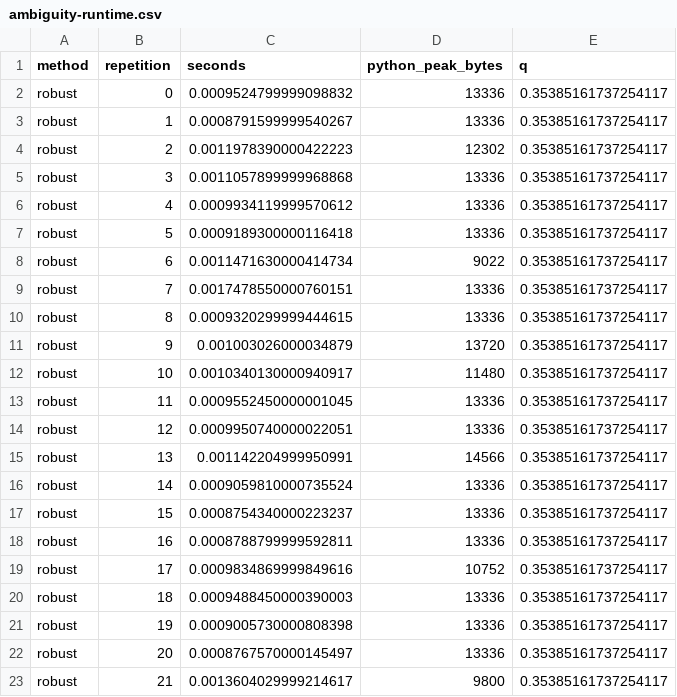
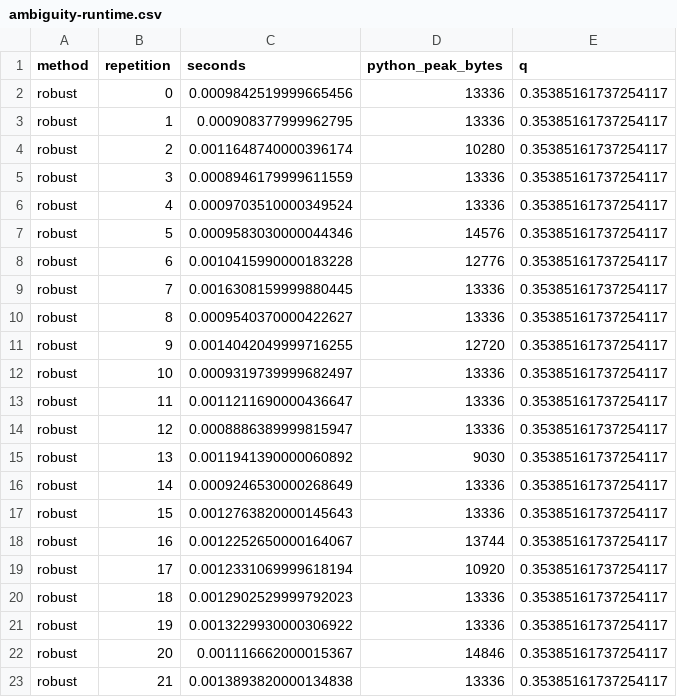
Before and after one commit to Jose85100/Portafolio, a CSV file: 01-economics-and-econometrics/01-macroeconomics/01-strategic-monetary-transmission/inflation-bias-audit/results/ambiguity-runtime.csv, drawn as a sheet; only a part is shown; the diff covers the shown part only.

Commit message:
feat(economics): audit estimated variance intervals and temporal failure

```diff
--- a/01-economics-and-econometrics/01-macroeconomics/01-strategic-monetary-transmission/inflation-bias-audit/results/ambiguity-runtime.csv
+++ b/01-economics-and-econometrics/01-macroeconomics/01-strategic-monetary-transmission/inflation-bias-audit/results/ambiguity-runtime.csv
@@ -1,23 +1,23 @@
 method,repetition,seconds,python_peak_bytes,q
-robust,0,0.0009524799999098832,13336,0.35385161737254117
-robust,1,0.0008791599999540267,13336,0.35385161737254117
-robust,2,0.0011978390000422223,12302,0.35385161737254117
-robust,3,0.0011057899999968868,13336,0.35385161737254117
-robust,4,0.0009934119999570612,13336,0.35385161737254117
-robust,5,0.0009189300000116418,13336,0.35385161737254117
-robust,6,0.0011471630000414734,9022,0.35385161737254117
-robust,7,0.0017478550000760151,13336,0.35385161737254117
-robust,8,0.0009320299999444615,13336,0.35385161737254117
-robust,9,0.001003026000034879,13720,0.35385161737254117
-robust,10,0.0010340130000940917,11480,0.35385161737254117
-robust,11,0.0009552450000001045,13336,0.35385161737254117
-robust,12,0.0009950740000022051,13336,0.35385161737254117
-robust,13,0.001142204999950991,14566,0.35385161737254117
-robust,14,0.0009059810000735524,13336,0.35385161737254117
-robust,15,0.0008754340000223237,13336,0.35385161737254117
-robust,16,0.0008788799999592811,13336,0.35385161737254117
-robust,17,0.0009834869999849616,10752,0.35385161737254117
-robust,18,0.0009488450000390003,13336,0.35385161737254117
-robust,19,0.0009005730000808398,13336,0.35385161737254117
-robust,20,0.0008767570000145497,13336,0.35385161737254117
-robust,21,0.0013604029999214617,9800,0.35385161737254117
+robust,0,0.0009842519999665456,13336,0.35385161737254117
+robust,1,0.000908377999962795,13336,0.35385161737254117
+robust,2,0.0011648740000396174,10280,0.35385161737254117
+robust,3,0.0008946179999611559,13336,0.35385161737254117
+robust,4,0.0009703510000349524,13336,0.35385161737254117
+robust,5,0.0009583030000044346,14576,0.35385161737254117
+robust,6,0.0010415990000183228,12776,0.35385161737254117
+robust,7,0.0016308159999880445,13336,0.35385161737254117
+robust,8,0.0009540370000422627,13336,0.35385161737254117
+robust,9,0.0014042049999716255,12720,0.35385161737254117
+robust,10,0.0009319739999682497,13336,0.35385161737254117
+robust,11,0.0011211690000436647,13336,0.35385161737254117
+robust,12,0.0008886389999815947,13336,0.35385161737254117
+robust,13,0.0011941390000060892,9030,0.35385161737254117
+robust,14,0.0009246530000268649,13336,0.35385161737254117
+robust,15,0.0012763820000145643,13336,0.35385161737254117
+robust,16,0.0012252650000164067,13744,0.35385161737254117
+robust,17,0.0012331069999618194,10920,0.35385161737254117
+robust,18,0.0012902529999792023,13336,0.35385161737254117
+robust,19,0.0013229930000306922,13336,0.35385161737254117
+robust,20,0.001116662000015367,14846,0.35385161737254117
+robust,21,0.0013893820000134838,13336,0.35385161737254117
```
Also changed, not shown: 46 edited cells elsewhere in this file, 26 other files.
